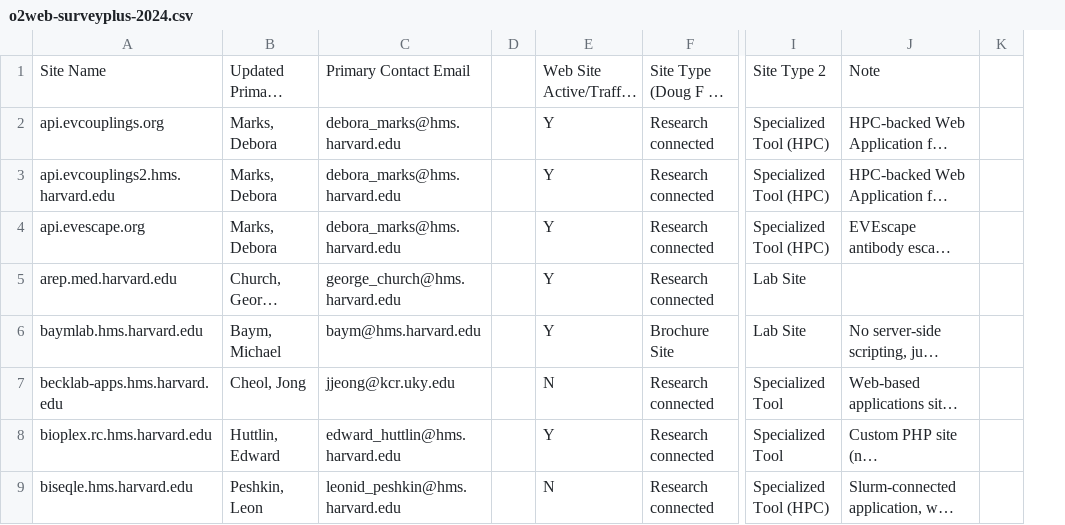
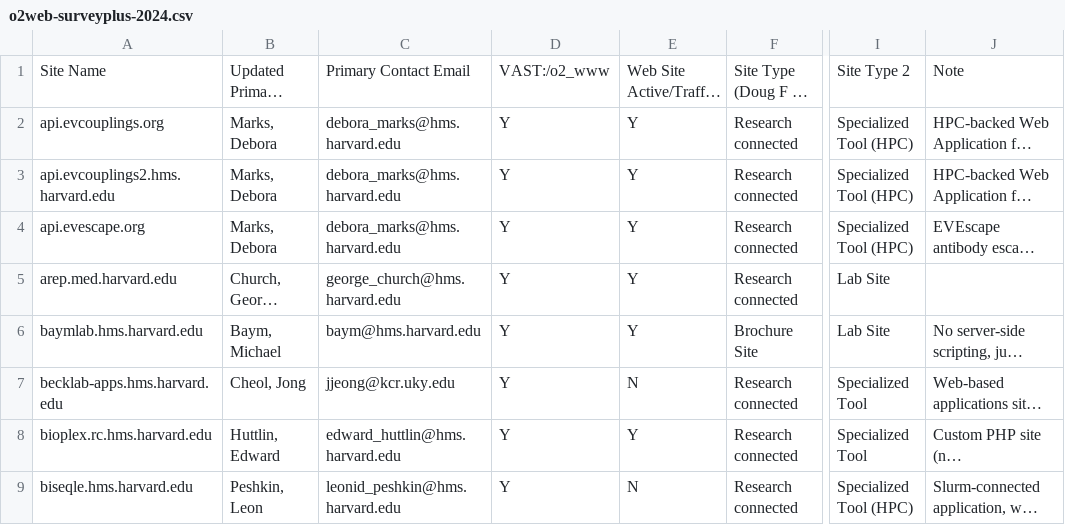
Before and after one commit to dmf24/new-web-project-2025, a CSV file: data/o2web-surveyplus-2024.csv, drawn as a sheet; only a part is shown, gaps mark what is left out; long unchanged cells end in …; removed rows and columns are numbered as before the commit, all else as after; the diff names each change by its address in the sheet, - before the commit and + after, or states it on an @@ line.

Commit message:
sigh

```diff
--- a/data/o2web-surveyplus-2024.csv
+++ b/data/o2web-surveyplus-2024.csv
-column D, empty
+column D, rows 1-9: VAST:/o2_www | Y | Y | Y | Y | Y | Y | Y | Y
-column K, empty
```
